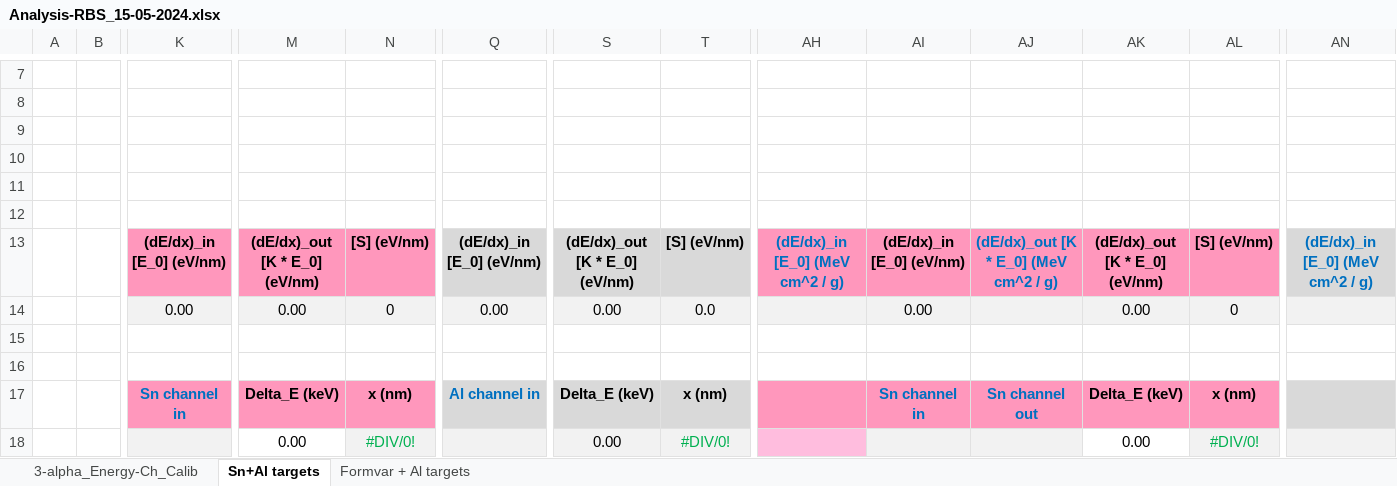
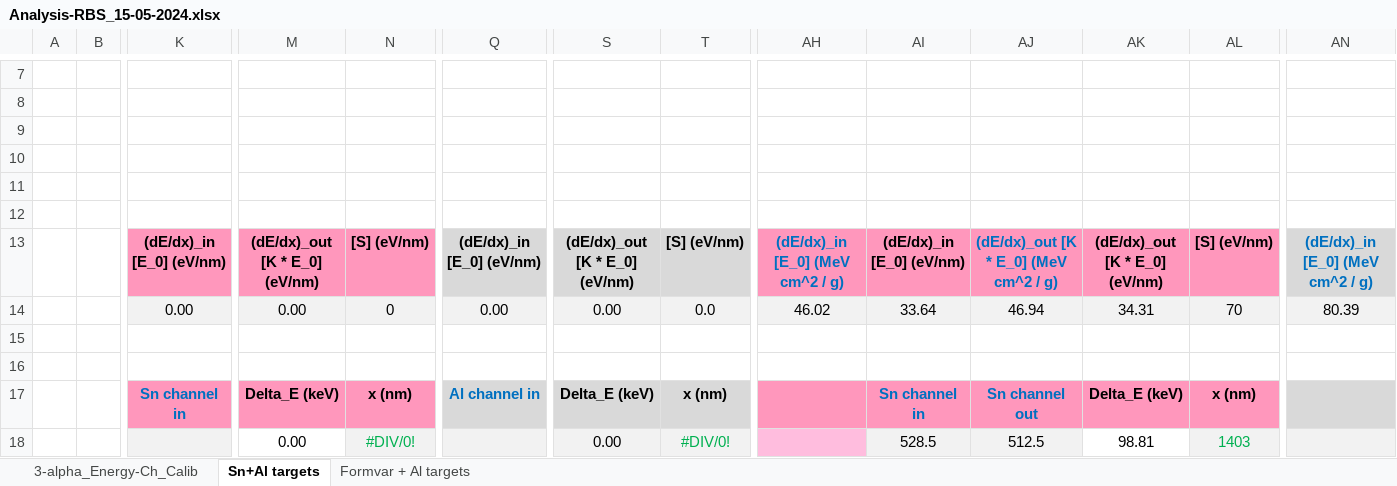
Before and after one commit to RiPires/116Sn-p-g-117Sb_Analysis, an Excel workbook: CTN/Analysis-RBS_15-05-2024.xlsx, sheet Sn+Al targets, drawn as a sheet; only a part is shown, gaps mark what is left out; values as stored, in another font and other column widths than the file's, no borders; removed rows and columns are numbered as before the commit, all else as after; rows hold the shown columns only; the diff names each change by its address in the sheet, - before the commit and + after, or states it on an @@ line.

```diff
--- a/CTN/Analysis-RBS_15-05-2024.xlsx (sheet Sn+Al targets)
+++ b/CTN/Analysis-RBS_15-05-2024.xlsx (sheet Sn+Al targets)
-row 14:  |  | 0.00 | 0.00 | 0 | 0.00 | 0.00 | 0.0 |  | 0.00 |  | 0.00 | 0
+row 14:  |  | 0.00 | 0.00 | 0 | 0.00 | 0.00 | 0.0 | 46.02 | 33.64 | 46.94 | 34.31 | 70 | 80.39
-row 18:  |  |  | 0.00 | #DIV/0! |  | 0.00 | #DIV/0! |  |  |  | 0.00 | #DIV/0!
+row 18:  |  |  | 0.00 | #DIV/0! |  | 0.00 | #DIV/0! |  | 528.5 | 512.5 | 98.81 | 1403
```
Also changed, not shown: formulas that keep their value, charts or pictures, 25 other files.
